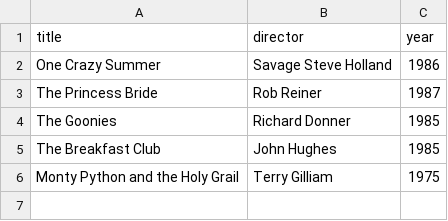
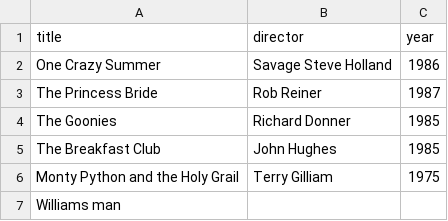
Before and after one commit to mangoxman/webflyx, a CSV file: classics.csv, drawn as a sheet; the diff names each change by its address in the sheet, - before the commit and + after, or states it on an @@ line.

Commit message:
J: Update classics.csv

```diff
--- a/classics.csv
+++ b/classics.csv
+row 7: Williams man
```
